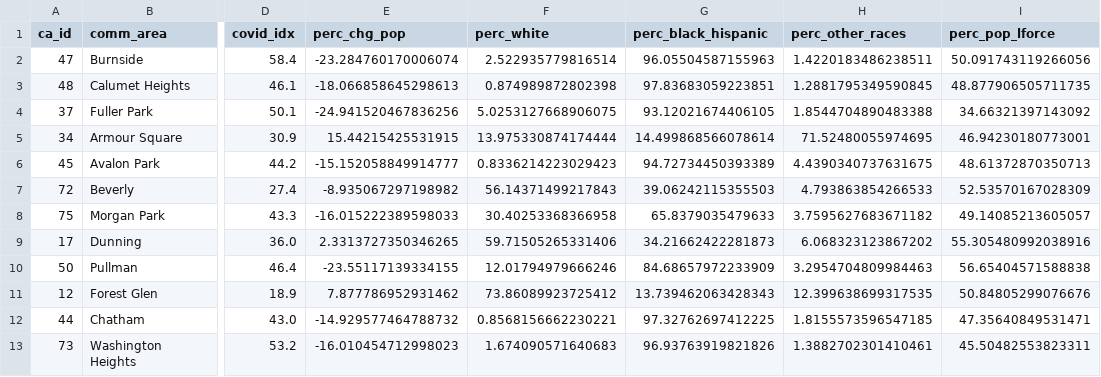
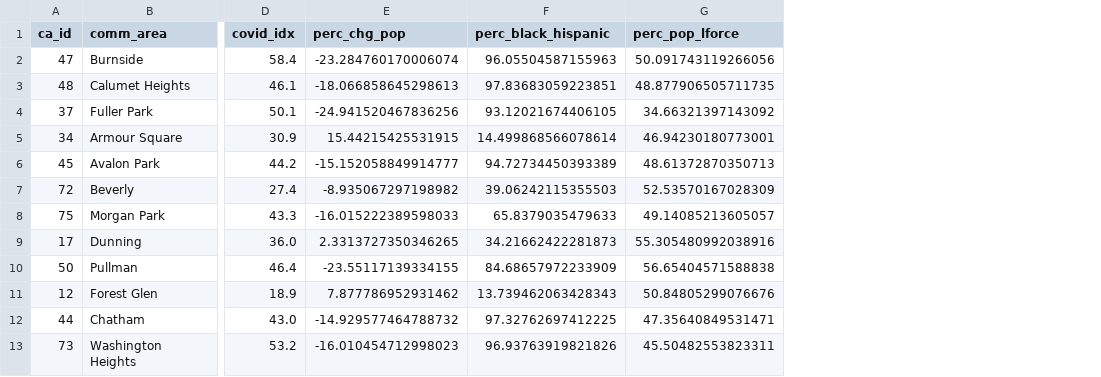
Before and after one commit to baueramari/PanicAtTheSchool, a CSV file: data_wrangling/bucket_1_ep/b_1_clean_data/clean_demog.csv, drawn as a sheet; only a part is shown, gaps mark what is left out; the diff names each change by its address in the sheet, - before the commit and + after, or states it on an @@ line.

```diff
--- a/data_wrangling/bucket_1_ep/b_1_clean_data/clean_demog.csv
+++ b/data_wrangling/bucket_1_ep/b_1_clean_data/clean_demog.csv
-column F (perc_white), rows 2-13: 2.522935779816514 | 0.874989872802398 | 5.0253127668906075 | 13.975330874174444 | 0.8336214223029423 | 56.14371499217843 | 30.40253368366958 | 59.71505265331406 | 12.01794979666246 | 73.86089923725412 | 0.8568156662230221 | 1.674090571640683
-column H (perc_other_races), rows 2-13: 1.4220183486238511 | 1.2881795349590845 | 1.8544704890483388 | 71.52480055974695 | 4.4390340737631675 | 4.793863854266533 | 3.7595627683671182 | 6.068323123867202 | 3.2954704809984463 | 12.399638699317535 | 1.8155573596547185 | 1.3882702301410461
```
Also changed, not shown: 9 other files.
